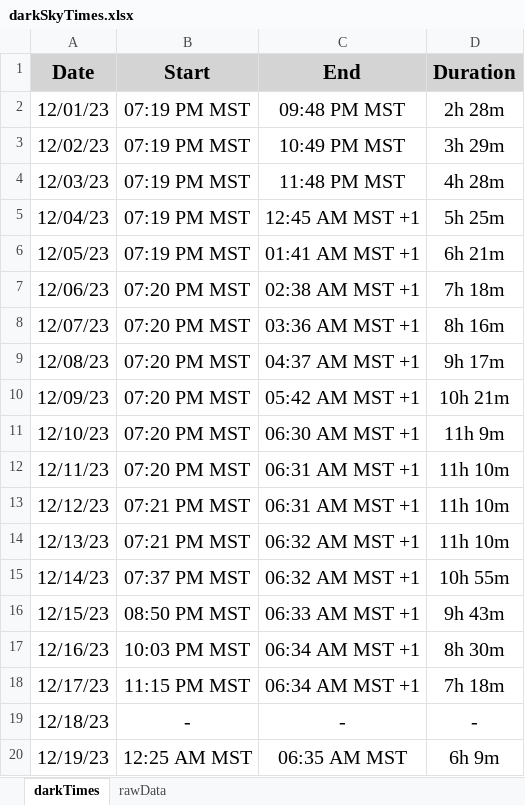
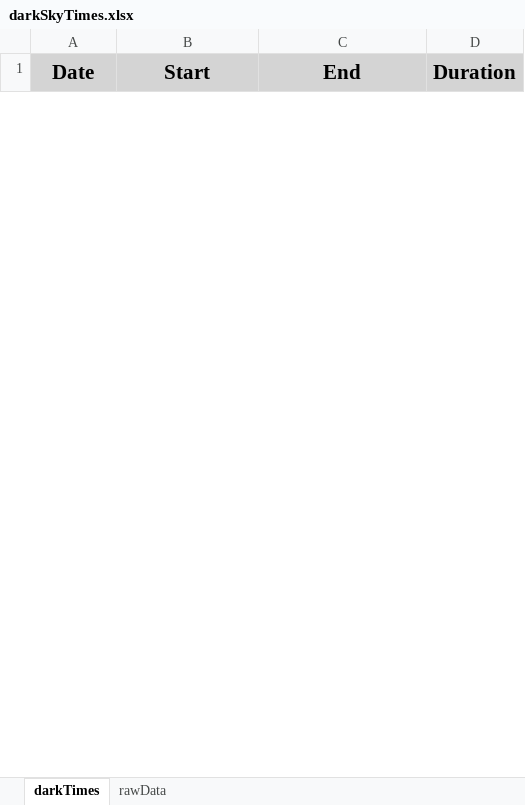
Before and after one commit to BobbyBoy101/darkSkyTimes, an Excel workbook: darkSkyTimes.xlsx, sheet darkTimes, drawn as a sheet; only a part is shown; values as stored, in another font and other column widths than the file's, no borders; removed rows and columns are numbered as before the commit, all else as after; the diff covers the shown part only; the diff names each change by its address in the sheet, - before the commit and + after, or states it on an @@ line.

```diff
--- a/darkSkyTimes.xlsx (sheet darkTimes)
+++ b/darkSkyTimes.xlsx (sheet darkTimes)
-row 2: 12/01/23 | 07:19 PM MST | 09:48 PM MST | 2h 28m
-row 3: 12/02/23 | 07:19 PM MST | 10:49 PM MST | 3h 29m
-row 4: 12/03/23 | 07:19 PM MST | 11:48 PM MST | 4h 28m
-row 5: 12/04/23 | 07:19 PM MST | 12:45 AM MST +1 | 5h 25m
-row 6: 12/05/23 | 07:19 PM MST | 01:41 AM MST +1 | 6h 21m
-row 7: 12/06/23 | 07:20 PM MST | 02:38 AM MST +1 | 7h 18m
-row 8: 12/07/23 | 07:20 PM MST | 03:36 AM MST +1 | 8h 16m
-row 9: 12/08/23 | 07:20 PM MST | 04:37 AM MST +1 | 9h 17m
-row 10: 12/09/23 | 07:20 PM MST | 05:42 AM MST +1 | 10h 21m
-row 11: 12/10/23 | 07:20 PM MST | 06:30 AM MST +1 | 11h 9m
-row 12: 12/11/23 | 07:20 PM MST | 06:31 AM MST +1 | 11h 10m
-row 13: 12/12/23 | 07:21 PM MST | 06:31 AM MST +1 | 11h 10m
-row 14: 12/13/23 | 07:21 PM MST | 06:32 AM MST +1 | 11h 10m
-row 15: 12/14/23 | 07:37 PM MST | 06:32 AM MST +1 | 10h 55m
-row 16: 12/15/23 | 08:50 PM MST | 06:33 AM MST +1 | 9h 43m
-row 17: 12/16/23 | 10:03 PM MST | 06:34 AM MST +1 | 8h 30m
-row 18: 12/17/23 | 11:15 PM MST | 06:34 AM MST +1 | 7h 18m
-row 19: 12/18/23 | - | - | -
-row 20: 12/19/23 | 12:25 AM MST | 06:35 AM MST | 6h 9m
```
Also changed, not shown: 4 added rows and 12 removed rows elsewhere in this sheet, sheet rawData, 1 other file.
